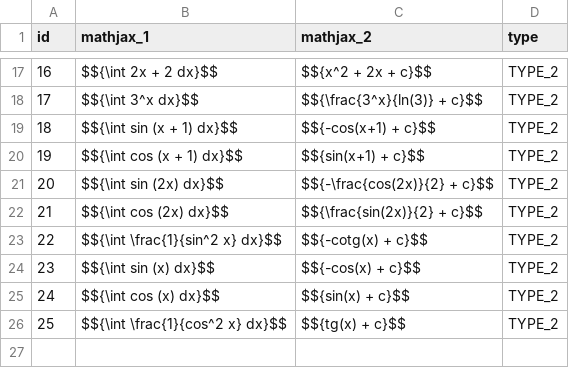
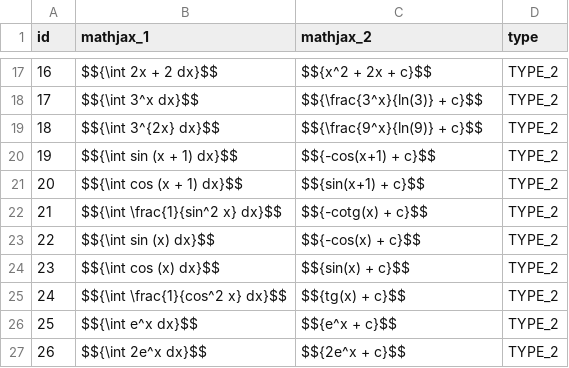
Before and after one commit to GolianLubomir/bp1, a CSV file: database/data/find-the-same-data-int.csv, drawn as a sheet; only a part is shown, gaps mark what is left out; removed rows and columns are numbered as before the commit, all else as after; the diff names each change by its address in the sheet, - before the commit and + after, or states it on an @@ line.

```diff
--- a/database/data/find-the-same-data-int.csv
+++ b/database/data/find-the-same-data-int.csv
+row 19: 18 | $${\int 3^{2x} dx}$$ | $${\frac{9^x}{ln(9)} + c}$$ | TYPE_2
@@ column A (id) renumbered between rows 20 and 25 @@
-row 21: 20 | $${\int sin (2x) dx}$$ | $${-\frac{cos(2x)}{2} + c}$$ | TYPE_2
-row 22: 21 | $${\int cos (2x) dx}$$ | $${\frac{sin(2x)}{2} + c}$$ | TYPE_2
+row 26: 25 | $${\int e^x dx}$$ | $${e^x + c}$$ | TYPE_2
+row 27: 26 | $${\int 2e^x dx}$$ | $${2e^x + c}$$ | TYPE_2
```
Also changed, not shown: database/data/find-the-same-data-der.csv, database/data/graphs-data-v3.csv, 29 other files.
